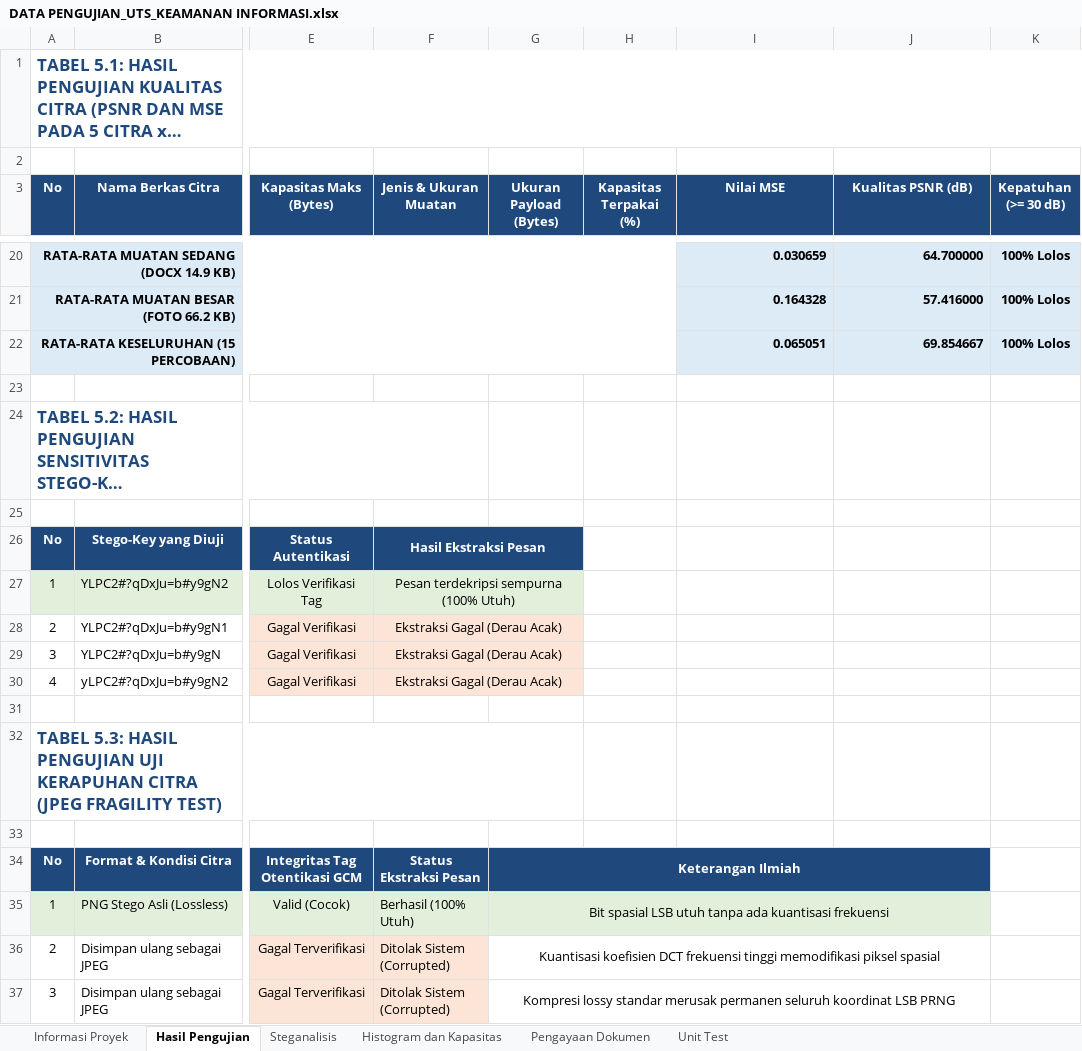
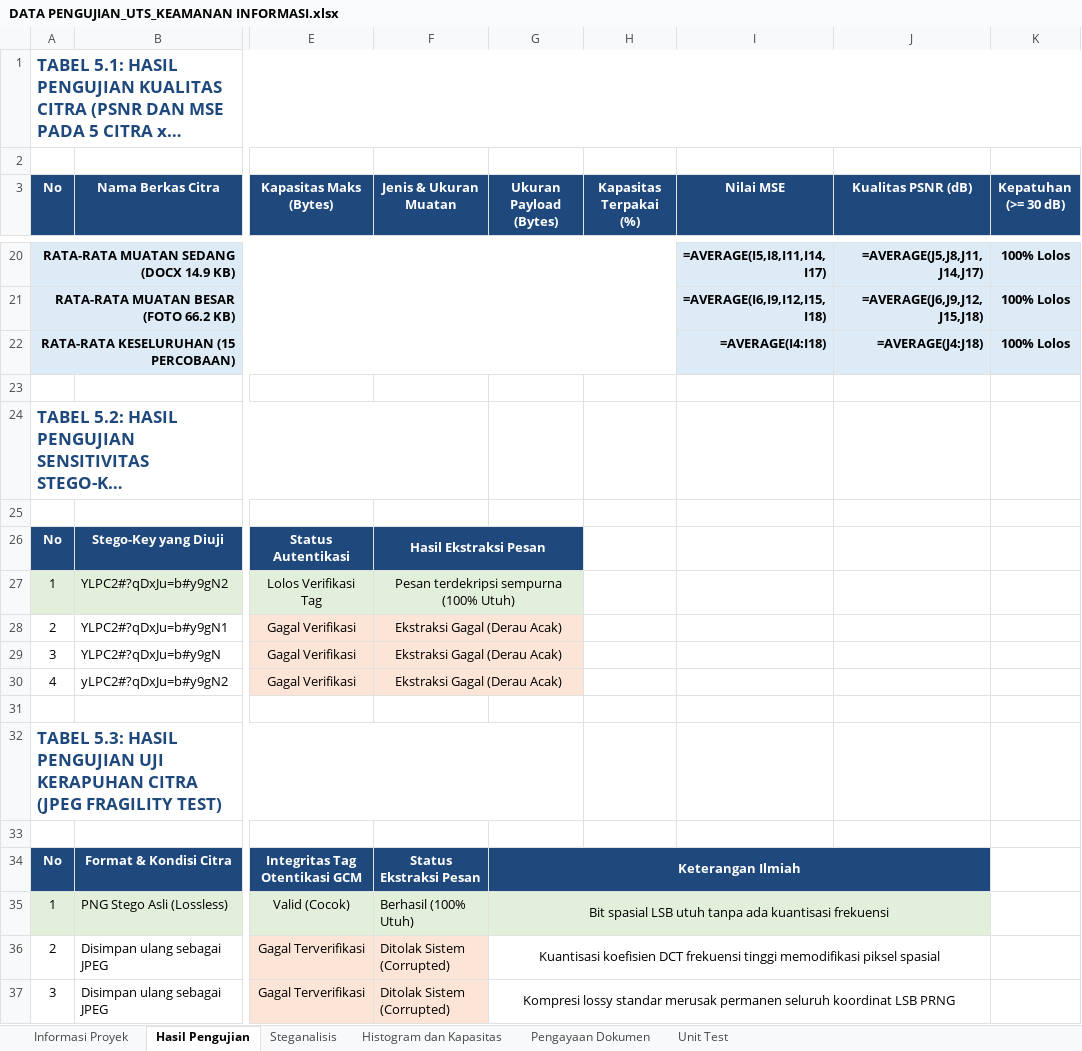
Before and after one commit to fathirrizkifadillah/HideBit, an Excel workbook: DATA PENGUJIAN_UTS_KEAMANAN INFORMASI.xlsx, sheet Hasil Pengujian, drawn as a sheet; only a part is shown, gaps mark what is left out; long unchanged cells end in …; values as stored, in another font and other column widths than the file's, no borders; formulas without a stored value are shown as written; the diff covers the shown part only; the diff names each change by its address in the sheet, - before the commit and + after, or states it on an @@ line.

Commit message:
fix: align PRNG narrative, update 8-byte header in excel, and synchronize docs

```diff
--- a/DATA PENGUJIAN_UTS_KEAMANAN INFORMASI.xlsx (sheet Hasil Pengujian)
+++ b/DATA PENGUJIAN_UTS_KEAMANAN INFORMASI.xlsx (sheet Hasil Pengujian)
-I20 (Nilai MSE): 0.030659
+I20 (Nilai MSE): =AVERAGE(I5,I8,I11,I14,I17)
-J20 (Kualitas PSNR (dB)): 64.700000
+J20 (Kualitas PSNR (dB)): =AVERAGE(J5,J8,J11,J14,J17)
-I21 (Nilai MSE): 0.164328
+I21 (Nilai MSE): =AVERAGE(I6,I9,I12,I15,I18)
-J21 (Kualitas PSNR (dB)): 57.416000
+J21 (Kualitas PSNR (dB)): =AVERAGE(J6,J9,J12,J15,J18)
-I22 (Nilai MSE): 0.065051
+I22 (Nilai MSE): =AVERAGE(I4:I18)
-J22 (Kualitas PSNR (dB)): 69.854667
+J22 (Kualitas PSNR (dB)): =AVERAGE(J4:J18)
-G26 fill: #1F497D
+G26 fill: none
-G27 fill: #E2EFDA
+G27 fill: none
-G28:G30 fill: #FCE4D6
+G28:G30 fill: none
-H34:J34 fill: #1F497D
+H34:J34 fill: none
-H35:J35 fill: #E2EFDA
+H35:J35 fill: none
```
Also changed, not shown: 32 edited cells elsewhere in this sheet, sheet Histogram dan Kapasitas, 3 other files.
